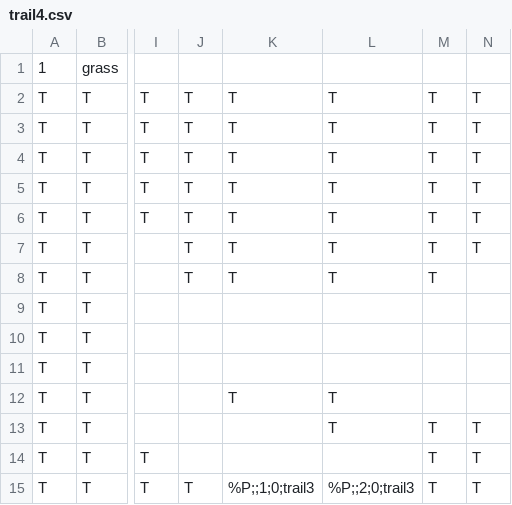
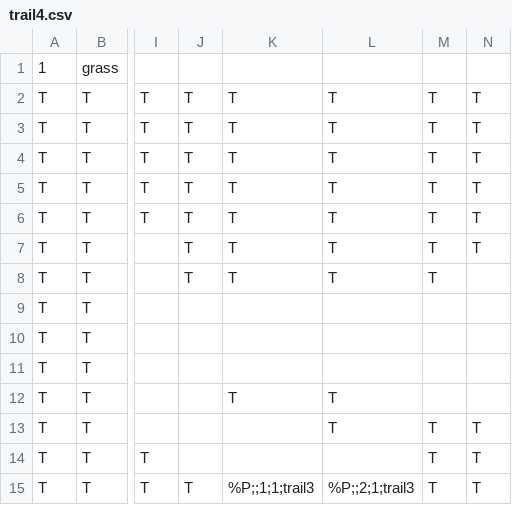
Before and after one commit to tmodell/The-Quincer-Chronicles-Toner-is-Low, a CSV file: src/world/lib/maps/trail4.csv, drawn as a sheet; only a part is shown, gaps mark what is left out; the diff names each change by its address in the sheet, - before the commit and + after, or states it on an @@ line.

```diff
--- a/src/world/lib/maps/trail4.csv
+++ b/src/world/lib/maps/trail4.csv
-K15: %P;;1;0;trail3
+K15: %P;;1;1;trail3
-L15: %P;;2;0;trail3
+L15: %P;;2;1;trail3
```
Also changed, not shown: src/world/lib/maps/cavemouth1.csv, src/world/lib/maps/crossroads.csv, 29 other files.
